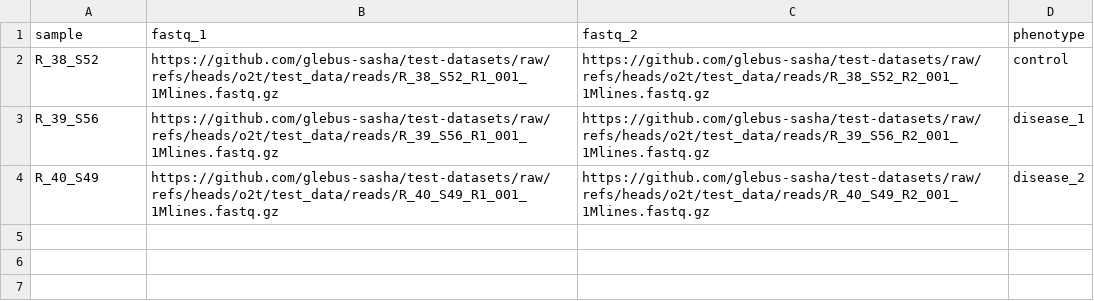
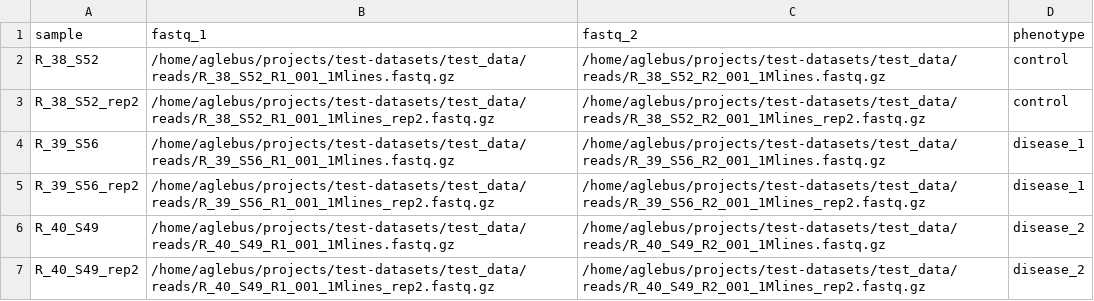
Before and after one commit to glebus-sasha/test-datasets, a CSV file: test_data/samplesheet.csv, drawn as a sheet.

Commit message:
new samplesheet

```diff
--- a/test_data/samplesheet.csv
+++ b/test_data/samplesheet.csv
@@ -1,4 +1,7 @@
 sample,fastq_1,fastq_2,phenotype
-R_38_S52,https://github.com/glebus-sasha/test-datasets/raw/refs/heads/o2t/test_data/reads/R_38_S52_R1_001_1Mlines.fastq.gz,https://github.com/glebus-sasha/test-datasets/raw/refs/heads/o2t/test_data/reads/R_38_S52_R2_001_1Mlines.fastq.gz,control
-R_39_S56,https://github.com/glebus-sasha/test-datasets/raw/refs/heads/o2t/test_data/reads/R_39_S56_R1_001_1Mlines.fastq.gz,https://github.com/glebus-sasha/test-datasets/raw/refs/heads/o2t/test_data/reads/R_39_S56_R2_001_1Mlines.fastq.gz,disease_1
-R_40_S49,https://github.com/glebus-sasha/test-datasets/raw/refs/heads/o2t/test_data/reads/R_40_S49_R1_001_1Mlines.fastq.gz,https://github.com/glebus-sasha/test-datasets/raw/refs/heads/o2t/test_data/reads/R_40_S49_R2_001_1Mlines.fastq.gz,disease_2
+R_38_S52,/home/aglebus/projects/test-datasets/test_data/reads/R_38_S52_R1_001_1Mlines.fastq.gz,/home/aglebus/projects/test-datasets/test_data/reads/R_38_S52_R2_001_1Mlines.fastq.gz,control
+R_38_S52_rep2,/home/aglebus/projects/test-datasets/test_data/reads/R_38_S52_R1_001_1Mlines_rep2.fastq.gz,/home/aglebus/projects/test-datasets/test_data/reads/R_38_S52_R2_001_1Mlines_rep2.fastq.gz,control
+R_39_S56,/home/aglebus/projects/test-datasets/test_data/reads/R_39_S56_R1_001_1Mlines.fastq.gz,/home/aglebus/projects/test-datasets/test_data/reads/R_39_S56_R2_001_1Mlines.fastq.gz,disease_1
+R_39_S56_rep2,/home/aglebus/projects/test-datasets/test_data/reads/R_39_S56_R1_001_1Mlines_rep2.fastq.gz,/home/aglebus/projects/test-datasets/test_data/reads/R_39_S56_R2_001_1Mlines_rep2.fastq.gz,disease_1
+R_40_S49,/home/aglebus/projects/test-datasets/test_data/reads/R_40_S49_R1_001_1Mlines.fastq.gz,/home/aglebus/projects/test-datasets/test_data/reads/R_40_S49_R2_001_1Mlines.fastq.gz,disease_2
+R_40_S49_rep2,/home/aglebus/projects/test-datasets/test_data/reads/R_40_S49_R1_001_1Mlines_rep2.fastq.gz,/home/aglebus/projects/test-datasets/test_data/reads/R_40_S49_R2_001_1Mlines_rep2.fastq.gz,disease_2
```
